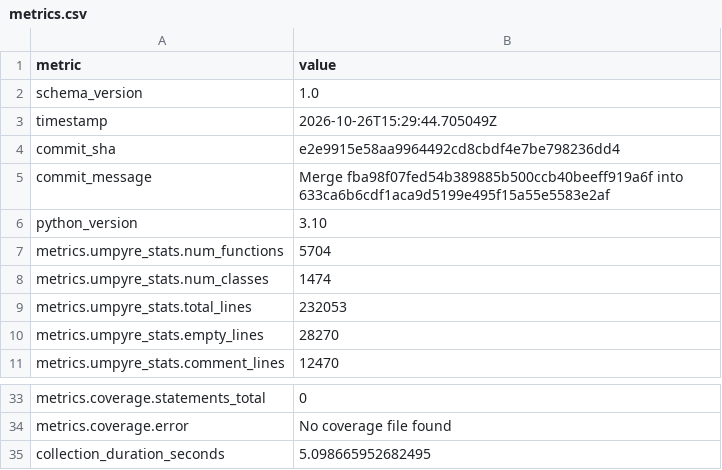
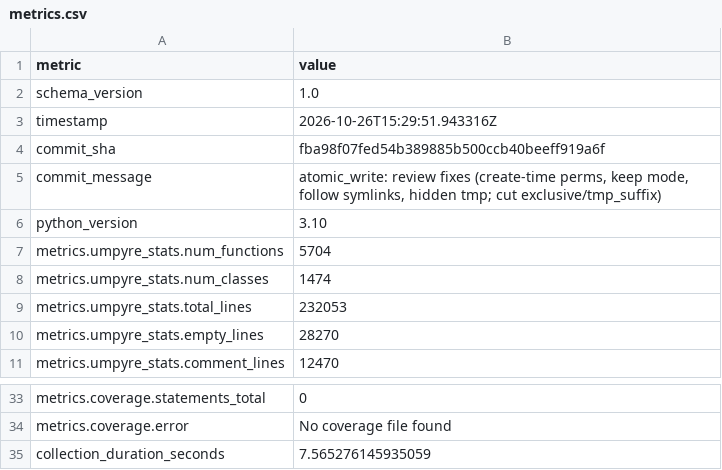
Before and after one commit to i2mint/dol, a CSV file: metrics.csv, drawn as a sheet; only a part is shown, gaps mark what is left out.

Commit message:
Update metrics for fba98f0

```diff
--- a/metrics.csv
+++ b/metrics.csv
@@ -2,5 +2,5 @@ metric,value
 schema_version,1.0
-timestamp,2026-10-26T15:29:44.705049Z
-commit_sha,e2e9915e58aa9964492cd8cbdf4e7be798236dd4
-commit_message,Merge fba98f07fed54b389885b500ccb40beeff919a6f into 633ca6b6cdf1aca9d5199e495f15a55e5583e2af
+timestamp,2026-10-26T15:29:51.943316Z
+commit_sha,fba98f07fed54b389885b500ccb40beeff919a6f
+commit_message,"atomic_write: review fixes (create-time perms, keep mode, follow symlinks, hidden tmp; cut exclusive/tmp_suffix)"
 python_version,3.10
@@ -38,2 +38,2 @@ metrics.coverage.statements_total,0
 metrics.coverage.error,No coverage file found
-collection_duration_seconds,5.098665952682495
+collection_duration_seconds,7.565276145935059
```
Also changed, not shown: 2 other files.
